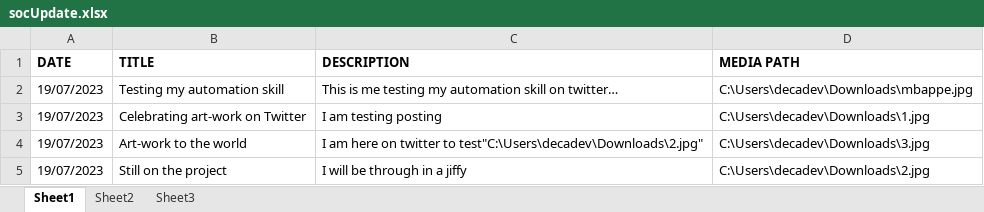
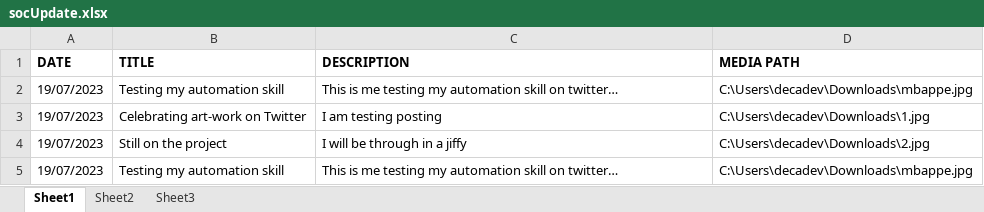
Before and after one commit to Algebra0001/TwitterUpdateProcess, an Excel workbook: socUpdate.xlsx, sheet Sheet1, drawn as a sheet; values as stored, in another font and other column widths than the file's, no borders; removed rows and columns are numbered as before the commit, all else as after; the diff names each change by its address in the sheet, - before the commit and + after, or states it on an @@ line.

```diff
--- a/socUpdate.xlsx (sheet Sheet1)
+++ b/socUpdate.xlsx (sheet Sheet1)
-row 4: 19/07/2023 | Art-work to the world | I am here on twitter to test"C:\Users\decadev\Downloads\2.jpg" | C:\Users\decadev\Downloads\3.jpg
+row 5: 19/07/2023 | Testing my automation skill | This is me testing my automation skill on twitter… | C:\Users\decadev\Downloads\mbappe.jpg
```
Also changed, not shown: 4 other files.
